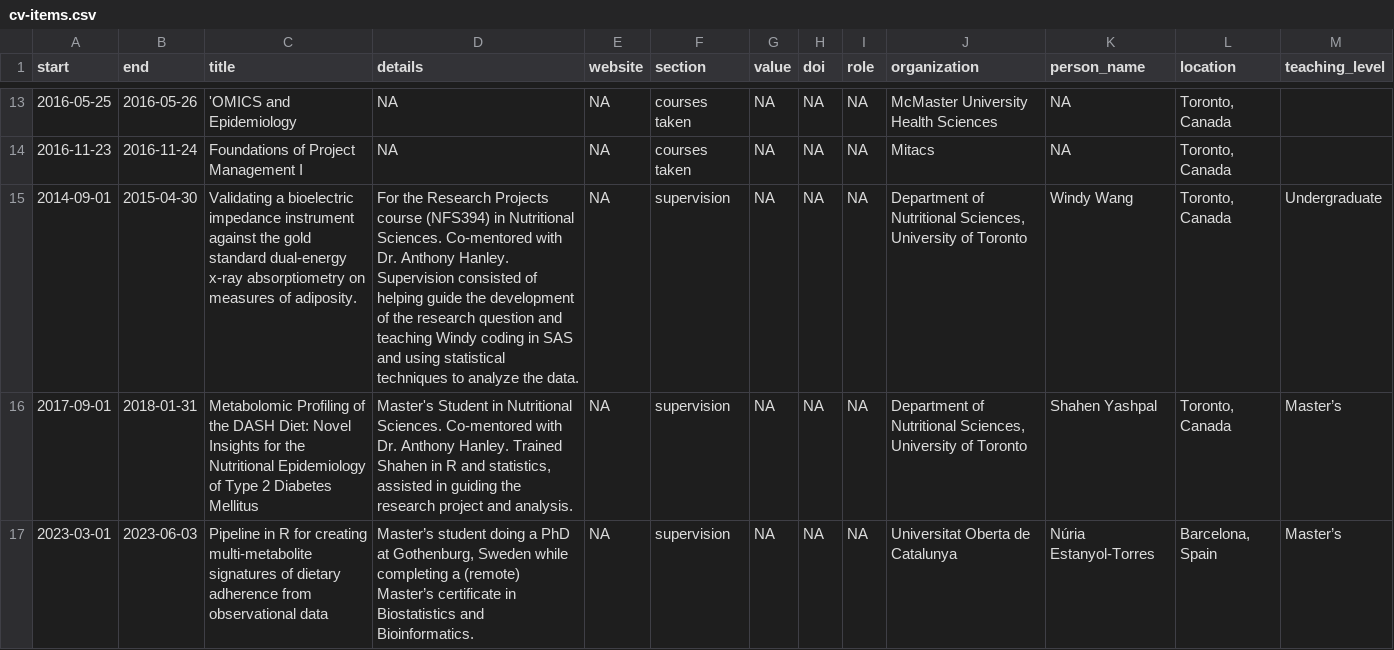
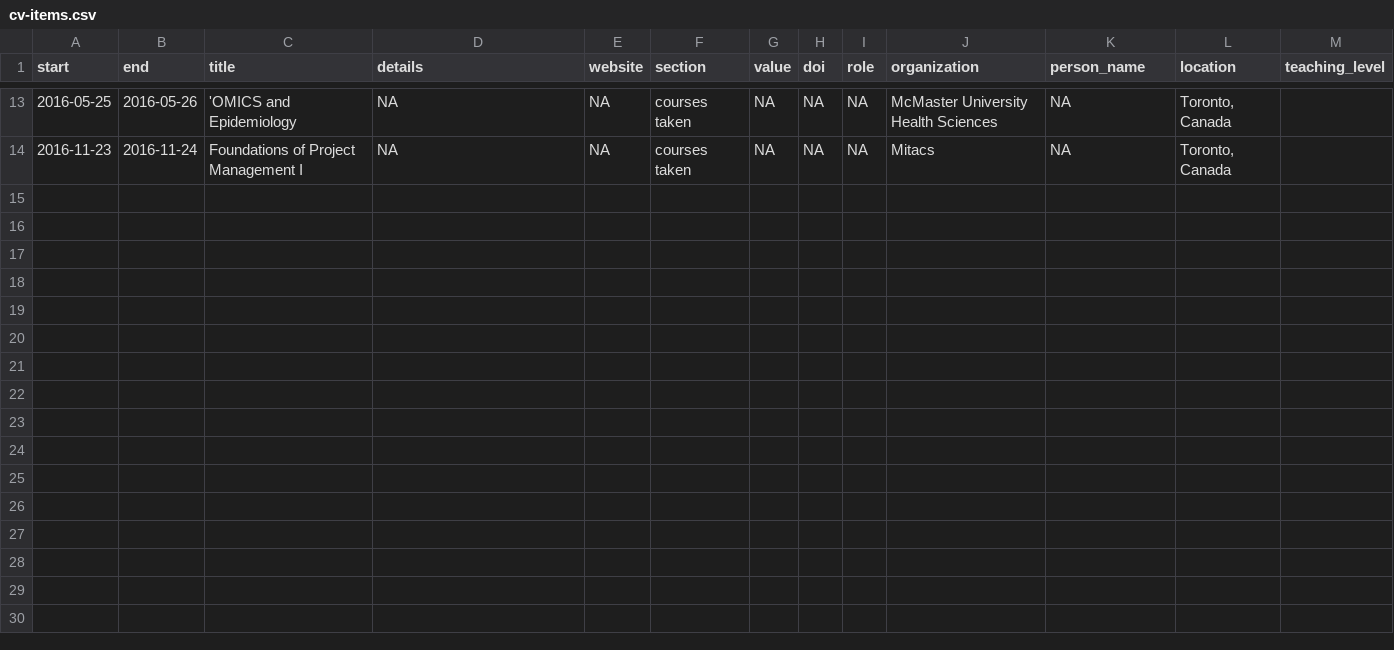
Before and after one commit to lwjohnst86/cv, a CSV file: data/cv-items.csv, drawn as a sheet; only a part is shown, gaps mark what is left out.

Commit message:
moved supervision to YAML

```diff
--- a/data/cv-items.csv
+++ b/data/cv-items.csv
@@ -17,8 +17 @@ start,end,title,details,website,section,value,doi,role,organization,person_name,
 2016-11-23,2016-11-24,Foundations of Project Management I,NA,NA,courses taken,NA,NA,NA,Mitacs,NA,"Toronto, Canada",
-2014-09-01,2015-04-30,"Validating a bioelectric impedance instrument against the gold standard dual-energy x-ray absorptiometry on measures of adiposity.
-","For the Research Projects course (NFS394) in Nutritional Sciences. Co-mentored with Dr. Anthony Hanley. Supervision consisted of helping guide the development of the research question and teaching Windy coding in SAS and using statistical techniques to analyze the data.
-",NA,supervision,NA,NA,NA,"Department of Nutritional Sciences, University of Toronto",Windy Wang,"Toronto, Canada",Undergraduate
-2017-09-01,2018-01-31,"Metabolomic Profiling of the DASH Diet: Novel Insights for the Nutritional Epidemiology of Type 2 Diabetes Mellitus
-","Master's Student in Nutritional Sciences. Co-mentored with Dr. Anthony Hanley. Trained Shahen in R and statistics, assisted in guiding the research project and analysis.
-",NA,supervision,NA,NA,NA,"Department of Nutritional Sciences, University of Toronto",Shahen Yashpal,"Toronto, Canada",Master’s
-2023-03-01,2023-06-03,Pipeline in R for creating multi-metabolite signatures of dietary adherence from observational data,"Master’s student doing a PhD at Gothenburg, Sweden while completing a (remote) Master’s certificate in Biostatistics and Bioinformatics.",NA,supervision,NA,NA,NA,Universitat Oberta de Catalunya,Núria Estanyol-Torres,"Barcelona, Spain",Master’s
```
Also changed, not shown: 3 other files.
